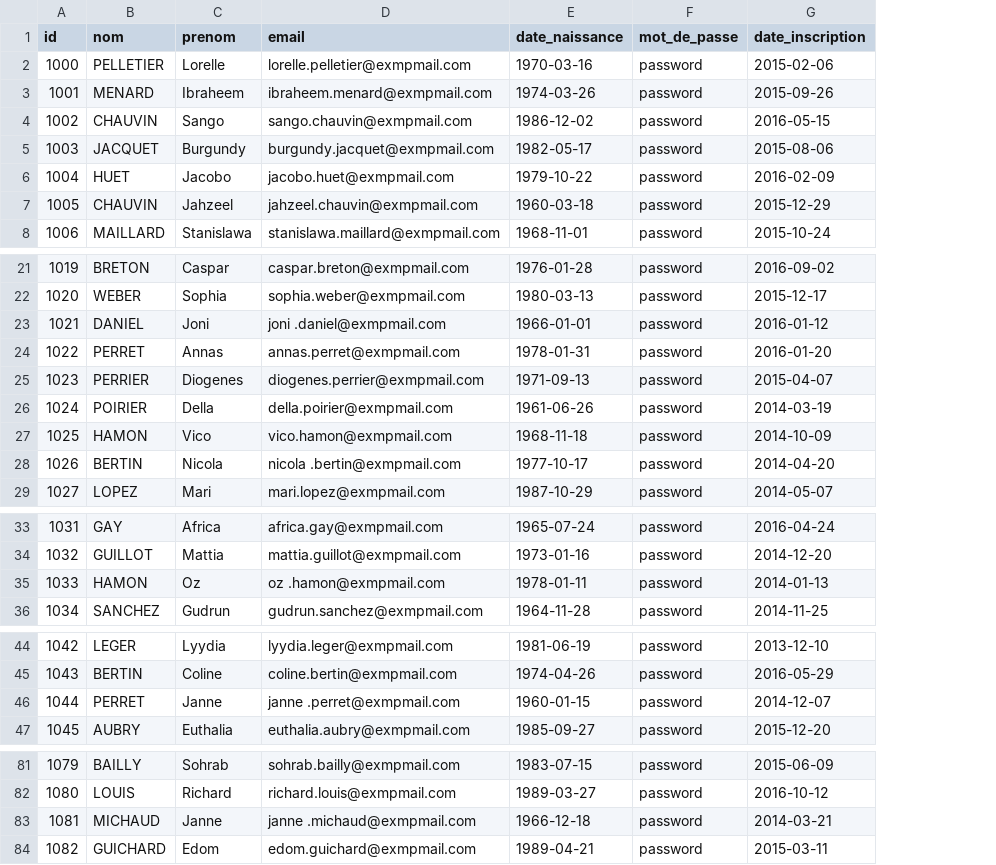
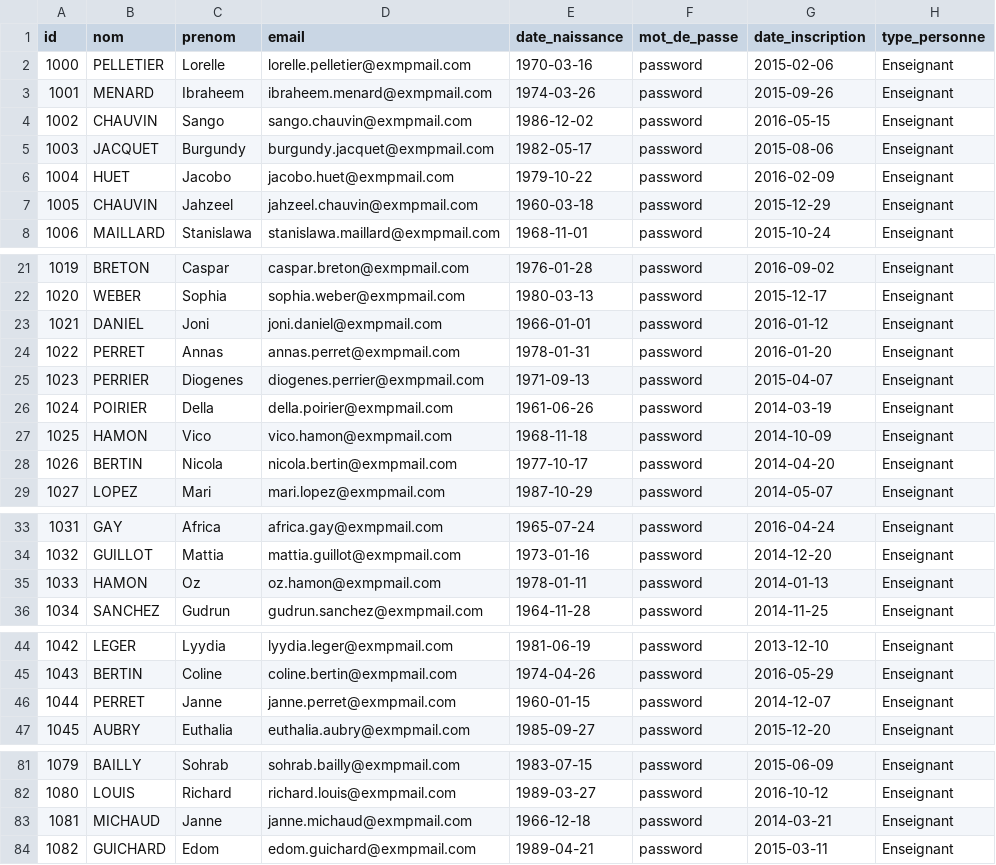
Before and after one commit to Ismail3/ProjetIsmail, a CSV file: siteWeb_Apprendre@Comprendre/models/basesDeDonnées/personne_enseignant.csv, drawn as a sheet; only a part is shown, gaps mark what is left out; the diff names each change by its address in the sheet, - before the commit and + after, or states it on an @@ line.

Commit message:
Méthodes d'authentifications des utilisateurs : -connexion -inscription

```diff
--- a/siteWeb_Apprendre@Comprendre/models/basesDeDonnées/personne_enseignant.csv
+++ b/siteWeb_Apprendre@Comprendre/models/basesDeDonnées/personne_enseignant.csv
+column H (type_personne), rows 2-8: all Enseignant; rows 21-29: all Enseignant; rows 33-36: all Enseignant; rows 44-47: all Enseignant; rows 81-84: all Enseignant
-D23 (email): joni .daniel@exmpmail.com
+D23 (email): joni.daniel@exmpmail.com
-D28 (email): nicola .bertin@exmpmail.com
+D28 (email): nicola.bertin@exmpmail.com
-D35 (email): oz .hamon@exmpmail.com
+D35 (email): oz.hamon@exmpmail.com
-D46 (email): janne .perret@exmpmail.com
+D46 (email): janne.perret@exmpmail.com
-D83 (email): janne .michaud@exmpmail.com
+D83 (email): janne.michaud@exmpmail.com
```
Also changed, not shown: siteWeb_Apprendre@Comprendre/models/basesDeDonnées/enseignant.csv, siteWeb_Apprendre@Comprendre/models/basesDeDonnées/matiere.csv, 22 other files.
